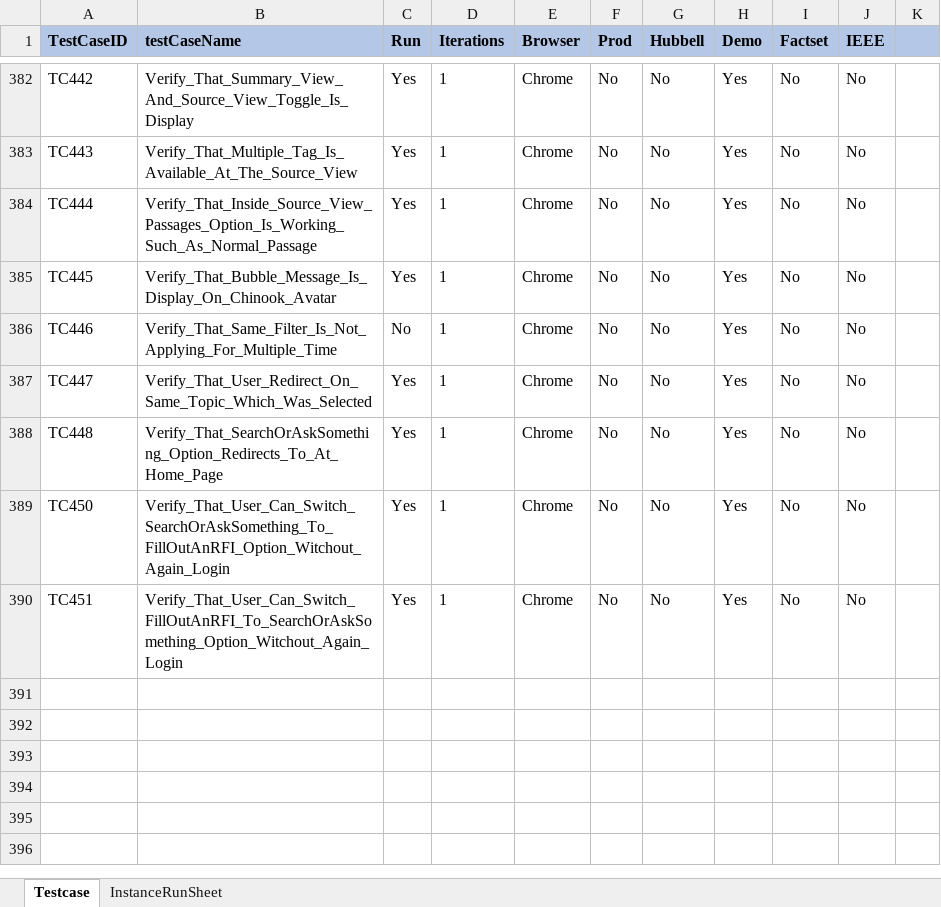
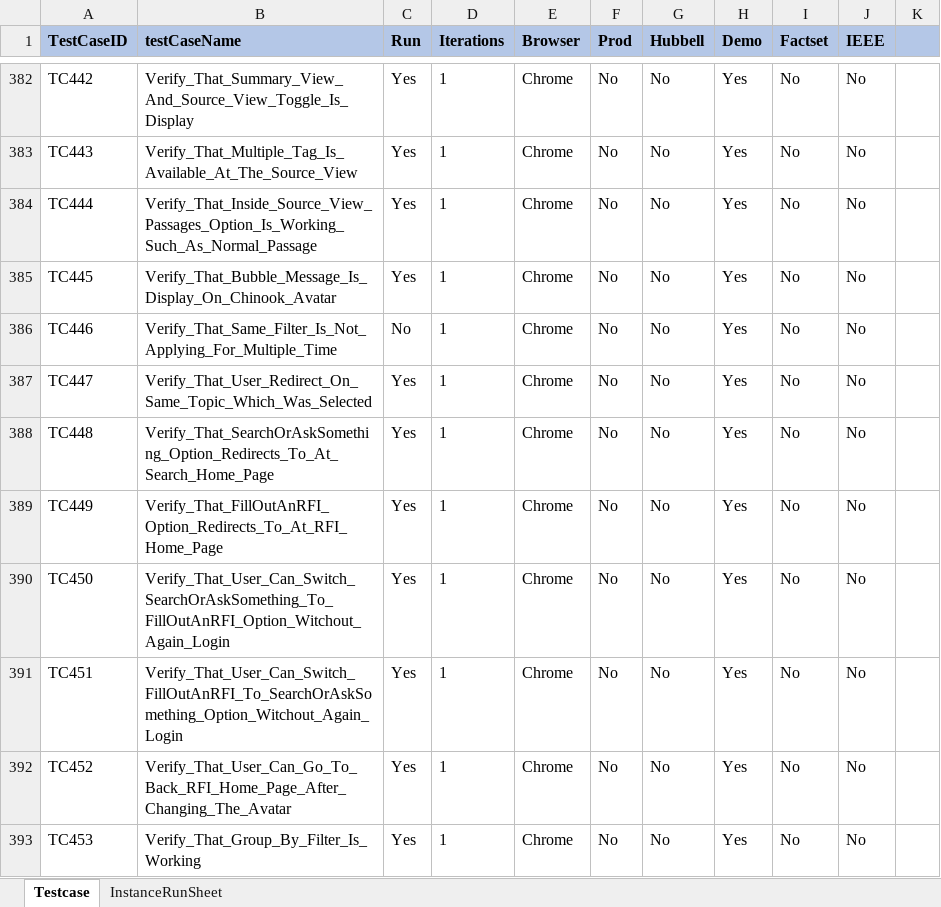
Before and after one commit to ReepuShah/Automation-UI, an Excel workbook: RunManager.xlsm, sheet Testcase, drawn as a sheet; only a part is shown, gaps mark what is left out; values as stored, in another font and other column widths than the file's, no borders; the diff names each change by its address in the sheet, - before the commit and + after, or states it on an @@ line.

```diff
--- a/RunManager.xlsm (sheet Testcase)
+++ b/RunManager.xlsm (sheet Testcase)
-B388 (testCaseName): Verify_That_SearchOrAskSomething_Option_Redirects_To_At_Home_Page
+B388 (testCaseName): Verify_That_SearchOrAskSomething_Option_Redirects_To_At_Search_Home_Page
+row 389: TC449 | Verify_That_FillOutAnRFI_Option_Redirects_To_At_RFI_Home_Page | Yes | 1 | Chrome | No | No | Yes | No | No
+row 392: TC452 | Verify_That_User_Can_Go_To_Back_RFI_Home_Page_After_Changing_The_Avatar | Yes | 1 | Chrome | No | No | Yes | No | No
+row 393: TC453 | Verify_That_Group_By_Filter_Is_Working | Yes | 1 | Chrome | No | No | Yes | No | No
```
Also changed, not shown: sheet InstanceRunSheet, QA_TestData.xlsx, 14 other files.
